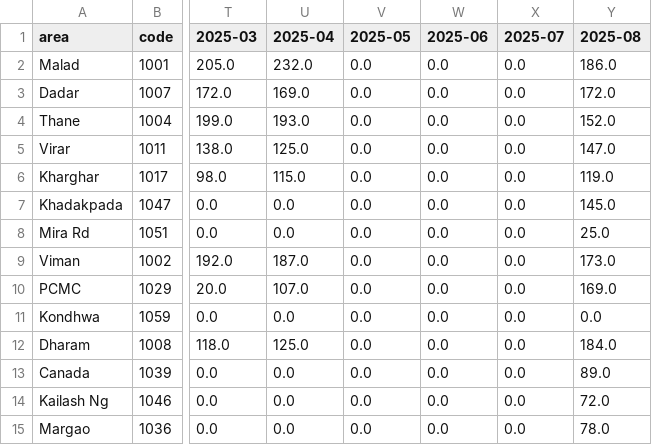
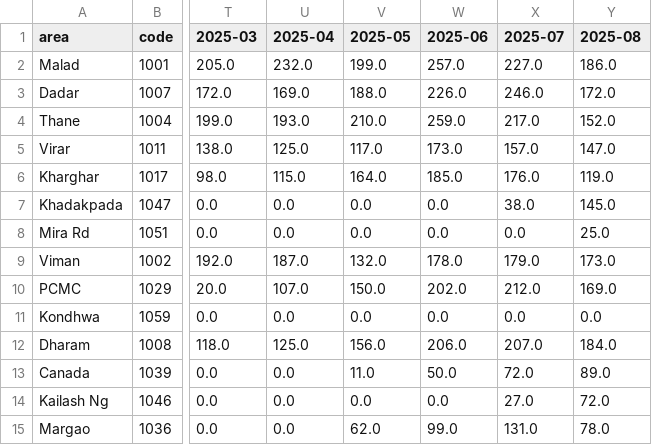
Before and after one commit to chandreshadube-del/gynoveda-market-intel, a CSV file: mis_data/clinic_1cx.csv, drawn as a sheet; only a part is shown, gaps mark what is left out; the diff covers the shown part only; the diff names each change by its address in the sheet, - before the commit and + after, or states it on an @@ line.

```diff
--- a/mis_data/clinic_1cx.csv
+++ b/mis_data/clinic_1cx.csv
-V2 (2025-05): 0.0
+V2 (2025-05): 199.0
-W2 (2025-06): 0.0
+W2 (2025-06): 257.0
-X2 (2025-07): 0.0
+X2 (2025-07): 227.0
-V3 (2025-05): 0.0
+V3 (2025-05): 188.0
-W3 (2025-06): 0.0
+W3 (2025-06): 226.0
-X3 (2025-07): 0.0
+X3 (2025-07): 246.0
-V4 (2025-05): 0.0
+V4 (2025-05): 210.0
-W4 (2025-06): 0.0
+W4 (2025-06): 259.0
-X4 (2025-07): 0.0
+X4 (2025-07): 217.0
-V5 (2025-05): 0.0
+V5 (2025-05): 117.0
-W5 (2025-06): 0.0
+W5 (2025-06): 173.0
-X5 (2025-07): 0.0
+X5 (2025-07): 157.0
-V6 (2025-05): 0.0
+V6 (2025-05): 164.0
-W6 (2025-06): 0.0
+W6 (2025-06): 185.0
-X6 (2025-07): 0.0
+X6 (2025-07): 176.0
-X7 (2025-07): 0.0
+X7 (2025-07): 38.0
-V9 (2025-05): 0.0
+V9 (2025-05): 132.0
-W9 (2025-06): 0.0
+W9 (2025-06): 178.0
-X9 (2025-07): 0.0
+X9 (2025-07): 179.0
-V10 (2025-05): 0.0
+V10 (2025-05): 150.0
-W10 (2025-06): 0.0
+W10 (2025-06): 202.0
-X10 (2025-07): 0.0
+X10 (2025-07): 212.0
-V12 (2025-05): 0.0
+V12 (2025-05): 156.0
-W12 (2025-06): 0.0
+W12 (2025-06): 206.0
-X12 (2025-07): 0.0
+X12 (2025-07): 207.0
-V13 (2025-05): 0.0
+V13 (2025-05): 11.0
-W13 (2025-06): 0.0
+W13 (2025-06): 50.0
-X13 (2025-07): 0.0
+X13 (2025-07): 72.0
-X14 (2025-07): 0.0
+X14 (2025-07): 27.0
-V15 (2025-05): 0.0
+V15 (2025-05): 62.0
-W15 (2025-06): 0.0
+W15 (2025-06): 99.0
-X15 (2025-07): 0.0
+X15 (2025-07): 131.0
```
Also changed, not shown: 99 edited cells elsewhere in this file, mis_data/1cx_ramp_curve.csv, mis_data/clinic_pl.csv, 23 other files.
